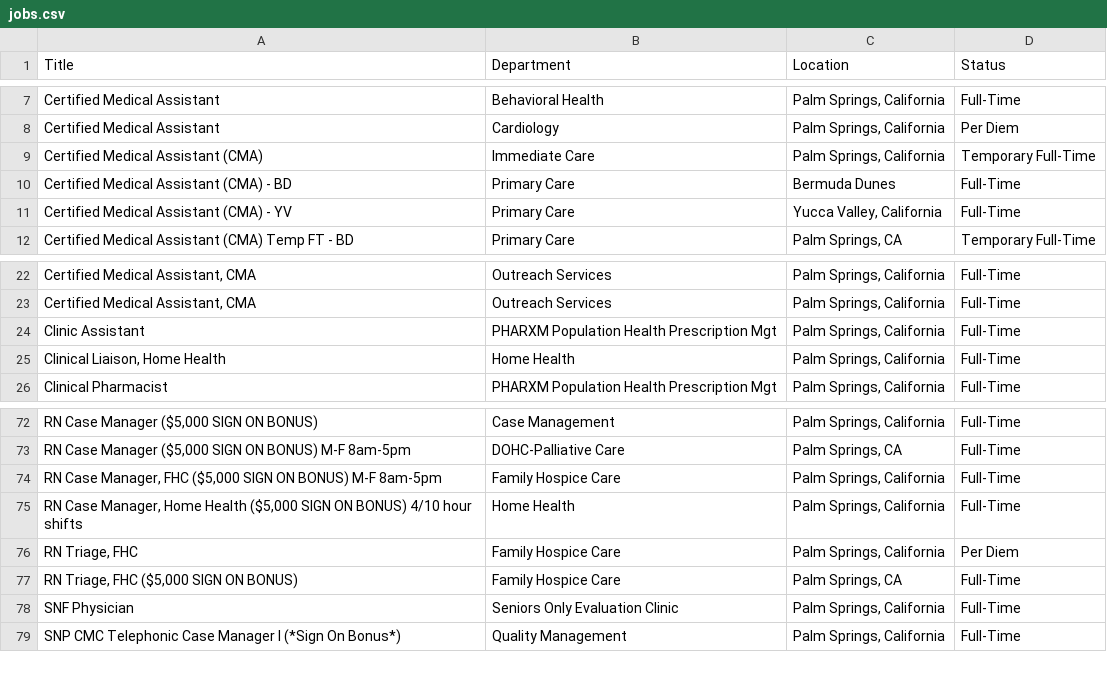
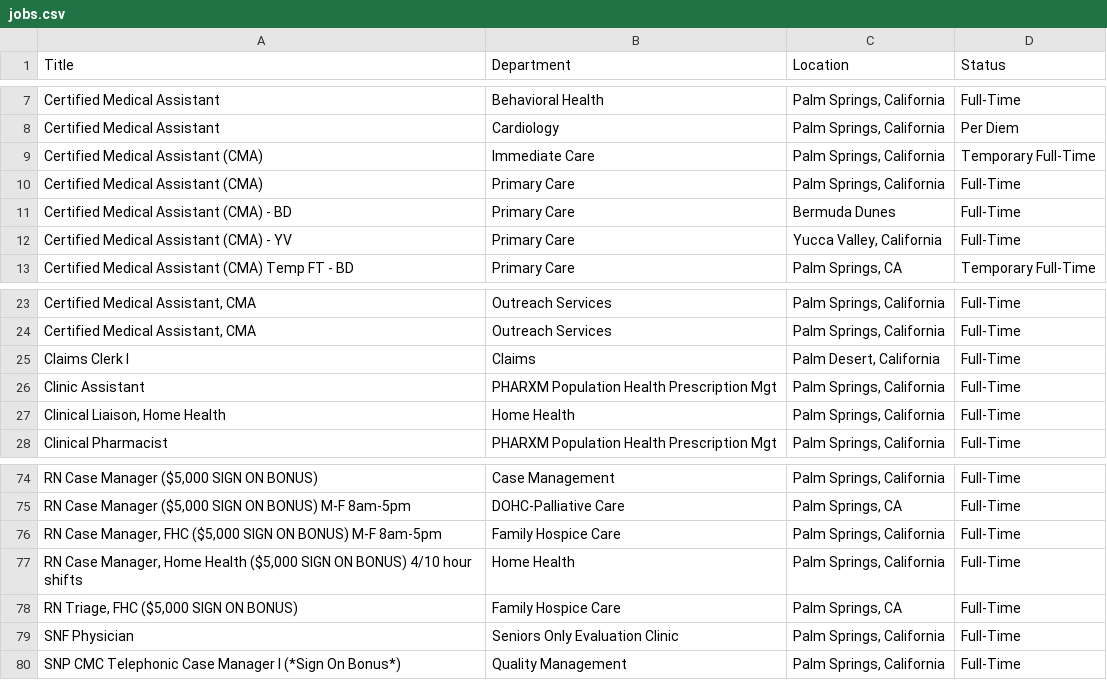
Before and after one commit to ryancheley/dohc_jobs, a CSV file: jobs.csv, drawn as a sheet; only a part is shown, gaps mark what is left out; removed rows and columns are numbered as before the commit, all else as after; the diff names each change by its address in the sheet, - before the commit and + after, or states it on an @@ line.

```diff
--- a/jobs.csv
+++ b/jobs.csv
+row 10: Certified Medical Assistant (CMA) | Primary Care | Palm Springs, California | Full-Time
+row 25: Claims Clerk I | Claims | Palm Desert, California | Full-Time
-row 76: RN Triage, FHC | Family Hospice Care | Palm Springs, California | Per Diem
```
